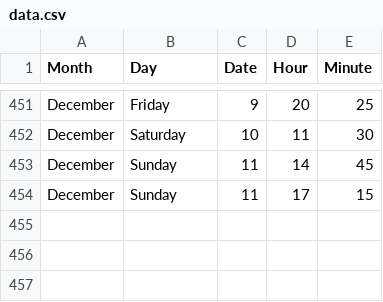
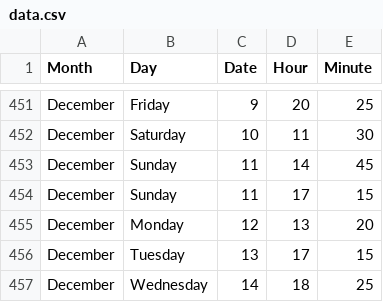
Before and after one commit to jckdm/masterpiece, a CSV file: data.csv, drawn as a sheet; only a part is shown, gaps mark what is left out.

Commit message:
data

```diff
--- a/data.csv
+++ b/data.csv
@@ -454 +454,4 @@ December,Sunday,11,14,45
 December,Sunday,11,17,15
+December,Monday,12,13,20
+December,Tuesday,13,17,15
+December,Wednesday,14,18,25
```
